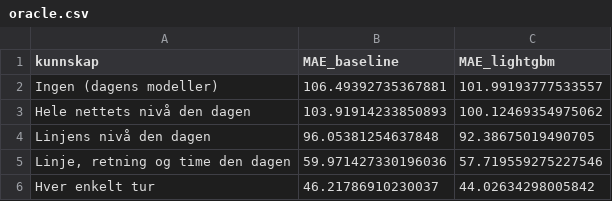
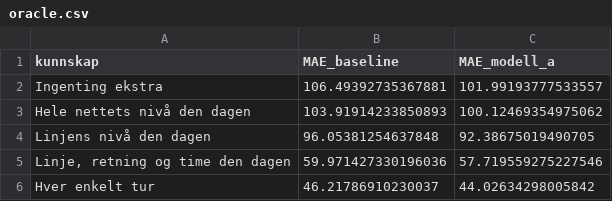
Before and after one commit to jeghetermats/bussforsinkelser-trondheim, a CSV file: reports/oracle.csv, drawn as a sheet.

Commit message:
App: tydeligere tekster, forklaring av modellene og døgngraf som følger valget
- Tre korte forklaringer av historisk median, modell A og modell B under tallene øverst.
- Døgngrafen følger valget "Prognose laget" (dagen før = modell A, ellers modell B).
- Knappen for når prognosen lages kan ikke lenger velges bort ved et nytt klikk.
- Desimalkomma i kort, tekster, tabeller, akser og verktøytips.
- "Modell A" i stedet for "LightGBM" i grafene, og legenden viser bare seriene som tegnes.
- Kortere tekst under sanntidsgrafen, nye korttitler og orakelgrafen heter
  "Hvilken informasjon er verdt mest?".
- Orakelet (oracle.py, oracle.csv, oracle.png) bruker "Modell A" og "Ingenting ekstra";
  tallene er uendret.
- Fjernet ubrukt innlasting av rt_metrics.json.

```diff
--- a/reports/oracle.csv
+++ b/reports/oracle.csv
@@ -1,3 +1,3 @@
-kunnskap,MAE_baseline,MAE_lightgbm
-Ingen (dagens modeller),106.49392735367881,101.99193777533557
+kunnskap,MAE_baseline,MAE_modell_a
+Ingenting ekstra,106.49392735367881,101.99193777533557
 Hele nettets nivå den dagen,103.91914233850893,100.12469354975062
```
Also changed, not shown: 4 other files.
